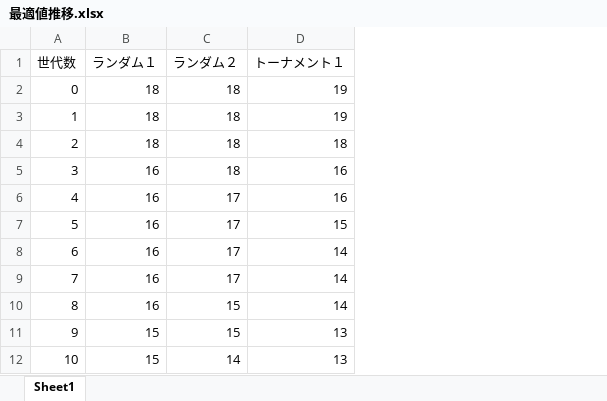
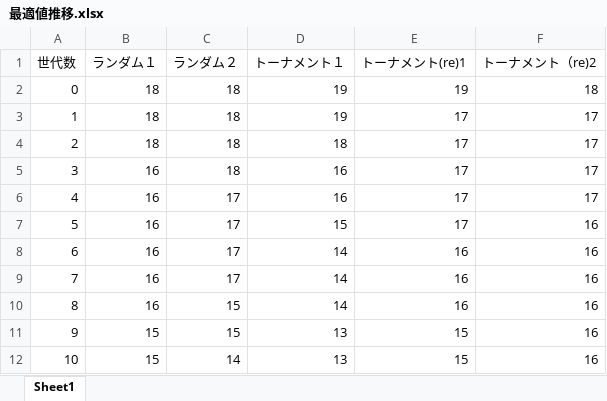
Before and after one commit to yukihanawa/competition2024, an Excel workbook: 最適値推移.xlsx, sheet Sheet1, drawn as a sheet; only a part is shown; values as stored, in another font and other column widths than the file's, no borders; charts and pictures not drawn; the diff names each change by its address in the sheet, - before the commit and + after, or states it on an @@ line.

```diff
--- a/最適値推移.xlsx (sheet Sheet1)
+++ b/最適値推移.xlsx (sheet Sheet1)
+column E (トーナメント(re)1), rows 2-12: 19 | 17 | 17 | 17 | 17 | 17 | 16 | 16 | 16 | 15 | 15
+column F (トーナメント（re)2), rows 2-12: 18 | 17 | 17 | 17 | 17 | 16 | 16 | 16 | 16 | 16 | 16
```
Also changed, not shown: charts or pictures, 3 other files.
